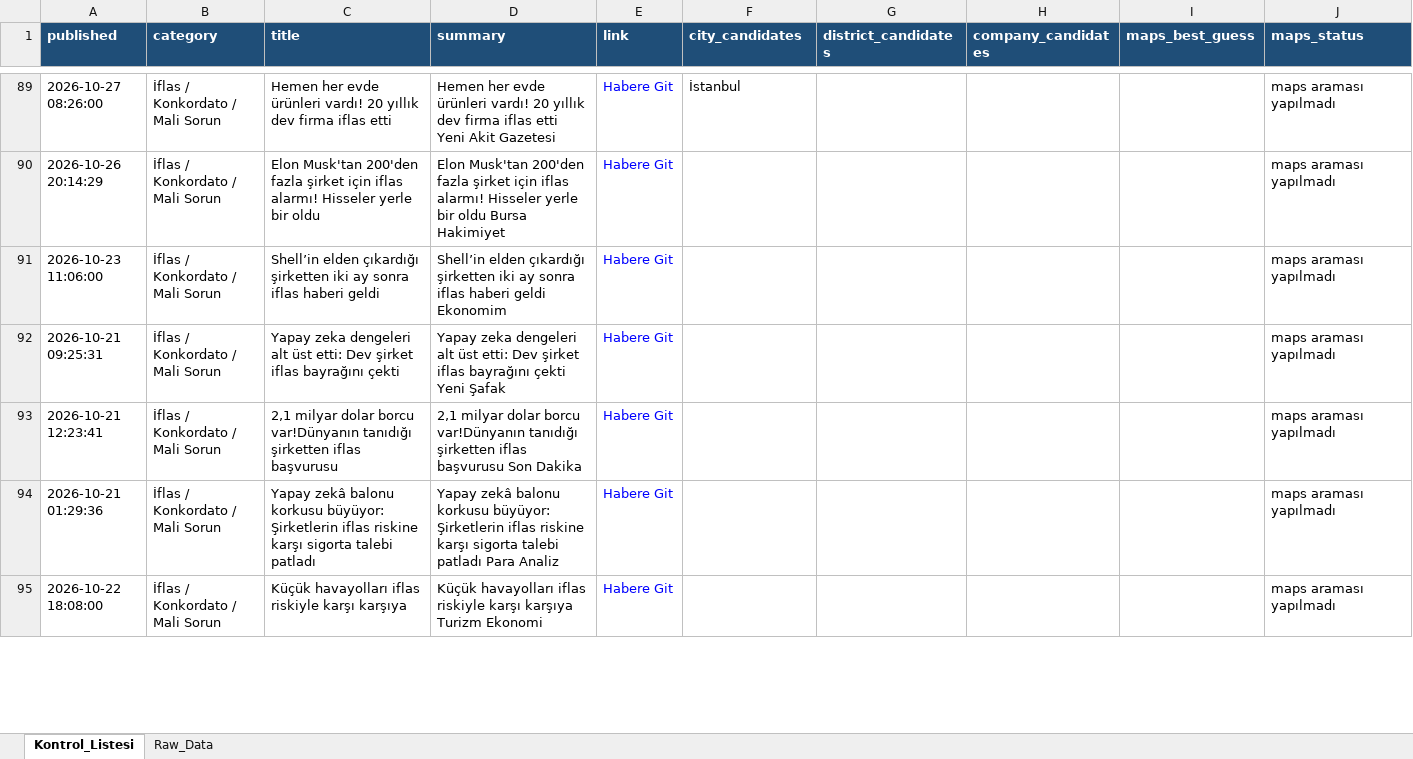
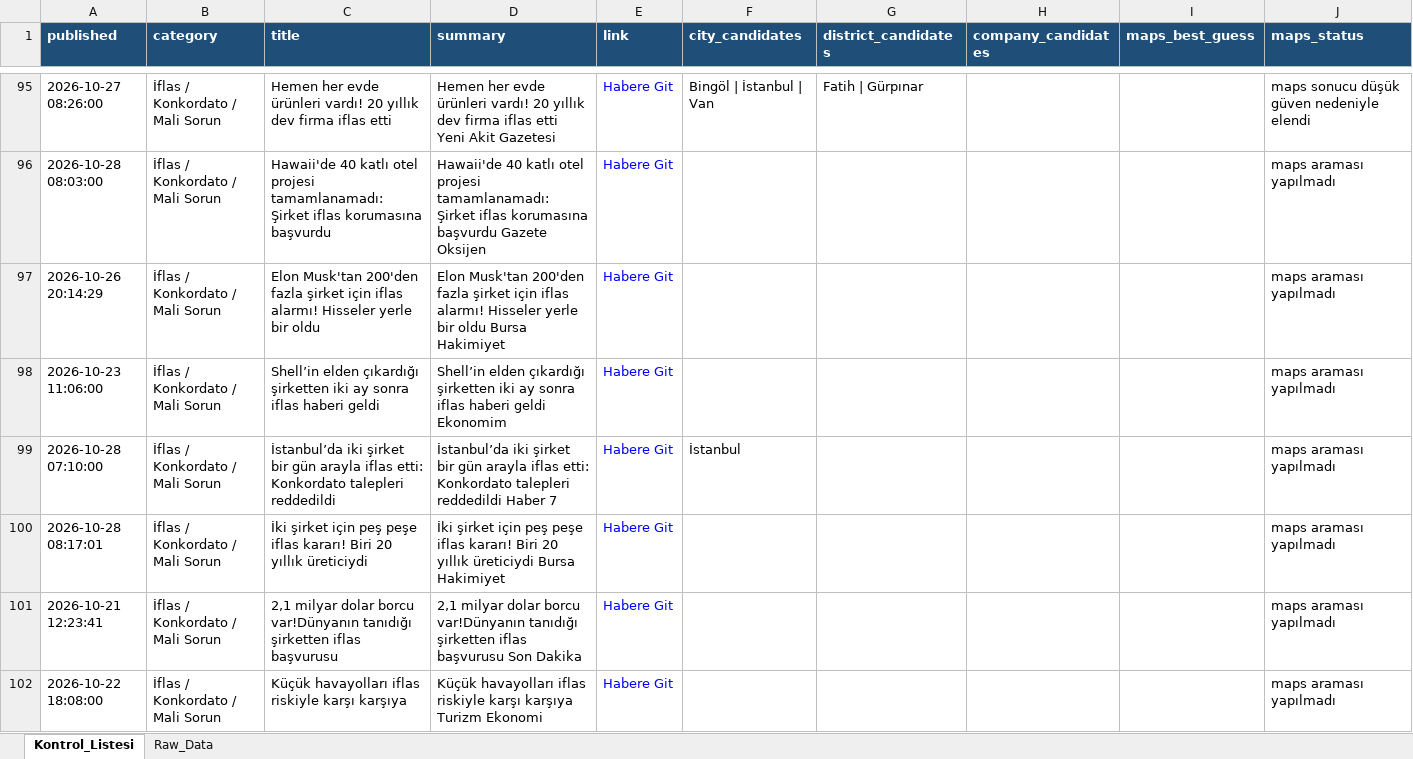
Before and after one commit to MuhammedMustafaSungur/haber-risk-monitor, an Excel workbook: data/haberler_final.xlsx, sheet Kontrol_Listesi, drawn as a sheet; only a part is shown, gaps mark what is left out; values as stored, in another font and other column widths than the file's, no borders; removed rows and columns are numbered as before the commit, all else as after; the diff covers the shown part only; the diff names each change by its address in the sheet, - before the commit and + after, or states it on an @@ line.

```diff
--- a/data/haberler_final.xlsx (sheet Kontrol_Listesi)
+++ b/data/haberler_final.xlsx (sheet Kontrol_Listesi)
-F95 (city_candidates): İstanbul
+F95 (city_candidates): Bingöl | İstanbul | Van
-G95 (district_candidates): (empty)
+G95 (district_candidates): Fatih | Gürpınar
-J95 (maps_status): maps araması yapılmadı
+J95 (maps_status): maps sonucu düşük güven nedeniyle elendi
+row 96: 2026-10-28 08:03:00 | İflas / Konkordato / Mali Sorun | Hawaii'de 40 katlı otel projesi tamamlanamadı: Şirket iflas korumasına başvurdu | Hawaii'de 40 katlı otel projesi tamamlanamadı: Şirket iflas korumasına başvurdu Gazete Oksijen | Habere Git |  |  |  |  | maps araması yapılmadı
+row 99: 2026-10-28 07:10:00 | İflas / Konkordato / Mali Sorun | İstanbul’da iki şirket bir gün arayla iflas etti: Konkordato talepleri reddedildi | İstanbul’da iki şirket bir gün arayla iflas etti: Konkordato talepleri reddedildi Haber 7 | Habere Git | İstanbul |  |  |  | maps araması yapılmadı
-A100 (published): 2026-10-21 09:25:31
+A100 (published): 2026-10-28 08:17:01
-C100 (title): Yapay zeka dengeleri alt üst etti: Dev şirket iflas bayrağını çekti
+C100 (title): İki şirket için peş peşe iflas kararı! Biri 20 yıllık üreticiydi
-D100 (summary): Yapay zeka dengeleri alt üst etti: Dev şirket iflas bayrağını çekti Yeni Şafak
+D100 (summary): İki şirket için peş peşe iflas kararı! Biri 20 yıllık üreticiydi Bursa Hakimiyet
-row 94: 2026-10-21 01:29:36 | İflas / Konkordato / Mali Sorun | Yapay zekâ balonu korkusu büyüyor: Şirketlerin iflas riskine karşı sigorta talebi patladı | Yapay zekâ balonu korkusu büyüyor: Şirketlerin iflas riskine karşı sigorta talebi patladı Para Analiz | Habere Git |  |  |  |  | maps araması yapılmadı
```
Also changed, not shown: 77 added rows, 75 removed rows, 56 moved rows and 83 edited cells elsewhere in this sheet, sheet Raw_Data, 1 other file.
